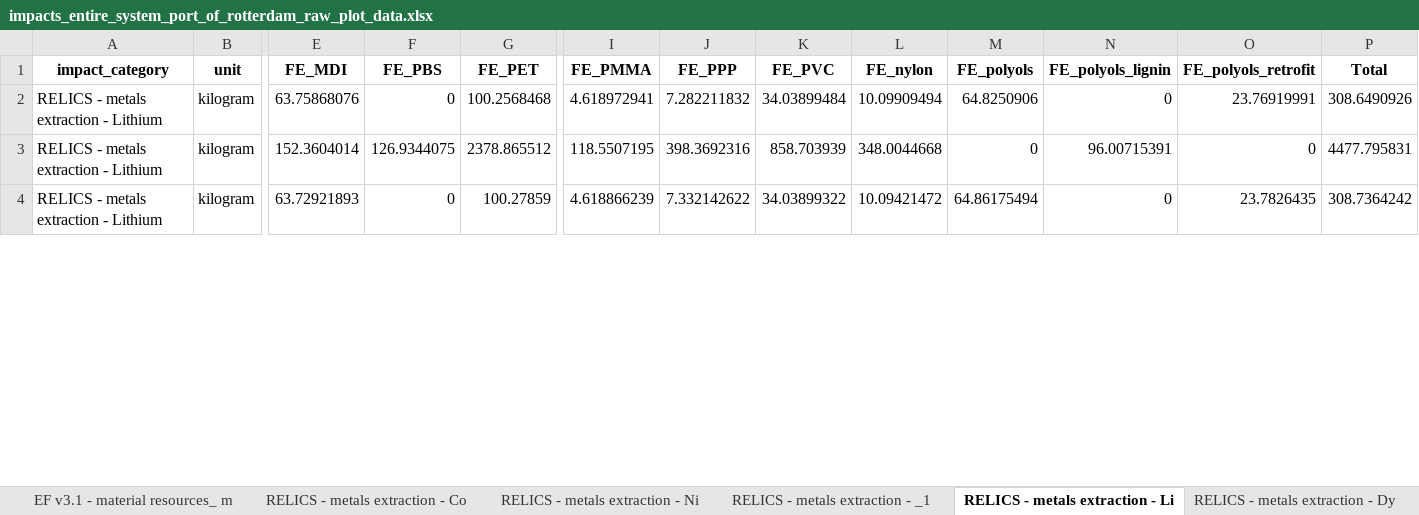
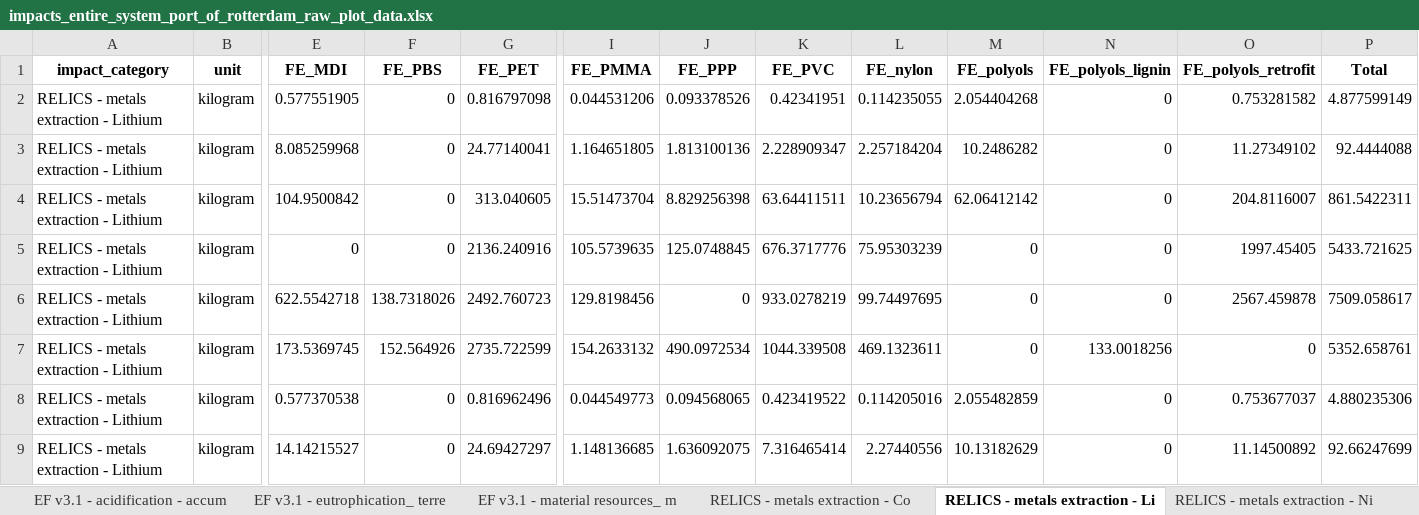
Before and after one commit to GavrikovAleksandr/lca_transience, an Excel workbook: figs/impacts_entire_system_port_of_rotterdam_raw_plot_data.xlsx, sheet RELICS - metals extraction - Li, drawn as a sheet; only a part is shown, gaps mark what is left out; values as stored, in another font and other column widths than the file's, no borders; addresses are those after the commit; rows hold the shown columns only; the diff covers the shown part only; the diff names each change by its address in the sheet, - before the commit and + after, or states it on an @@ line.

```diff
--- a/figs/impacts_entire_system_port_of_rotterdam_raw_plot_data.xlsx (sheet RELICS - metals extraction - Li)
+++ b/figs/impacts_entire_system_port_of_rotterdam_raw_plot_data.xlsx (sheet RELICS - metals extraction - Li)
@@ sheet tab order changed: EF v3.1 - acidification - accum | EF v3.1 - eutrophication_ terre | EF v3.1 - material resources_ m | RELICS - metals extraction - Co | RELICS - metals extraction - Li | RELICS - metals extraction - Ni @@
-E2 (FE_MDI): 63.75868076
+E2 (FE_MDI): 0.577551905
-G2 (FE_PET): 100.2568468
+G2 (FE_PET): 0.816797098
-I2 (FE_PMMA): 4.618972941
+I2 (FE_PMMA): 0.044531206
-J2 (FE_PPP): 7.282211832
+J2 (FE_PPP): 0.093378526
-K2 (FE_PVC): 34.03899484
+K2 (FE_PVC): 0.42341951
-L2 (FE_nylon): 10.09909494
+L2 (FE_nylon): 0.114235055
-M2 (FE_polyols): 64.8250906
+M2 (FE_polyols): 2.054404268
-O2 (FE_polyols_retrofit): 23.76919991
+O2 (FE_polyols_retrofit): 0.753281582
-P2 (Total): 308.6490926
+P2 (Total): 4.877599149
+row 3: RELICS - metals extraction - Lithium | kilogram | 8.085259968 | 0 | 24.77140041 | 1.164651805 | 1.813100136 | 2.228909347 | 2.257184204 | 10.2486282 | 0 | 11.27349102 | 92.4444088
+row 4: RELICS - metals extraction - Lithium | kilogram | 104.9500842 | 0 | 313.040605 | 15.51473704 | 8.829256398 | 63.64411511 | 10.23656794 | 62.06412142 | 0 | 204.8116007 | 861.5422311
+row 5: RELICS - metals extraction - Lithium | kilogram | 0 | 0 | 2136.240916 | 105.5739635 | 125.0748845 | 676.3717776 | 75.95303239 | 0 | 0 | 1997.45405 | 5433.721625
+row 6: RELICS - metals extraction - Lithium | kilogram | 622.5542718 | 138.7318026 | 2492.760723 | 129.8198456 | 0 | 933.0278219 | 99.74497695 | 0 | 0 | 2567.459878 | 7509.058617
-E7 (FE_MDI): 152.3604014
+E7 (FE_MDI): 173.5369745
-F7 (FE_PBS): 126.9344075
+F7 (FE_PBS): 152.564926
-G7 (FE_PET): 2378.865512
+G7 (FE_PET): 2735.722599
-I7 (FE_PMMA): 118.5507195
+I7 (FE_PMMA): 154.2633132
-J7 (FE_PPP): 398.3692316
+J7 (FE_PPP): 490.0972534
-K7 (FE_PVC): 858.703939
+K7 (FE_PVC): 1044.339508
-L7 (FE_nylon): 348.0044668
+L7 (FE_nylon): 469.1323611
-N7 (FE_polyols_lignin): 96.00715391
+N7 (FE_polyols_lignin): 133.0018256
-P7 (Total): 4477.795831
+P7 (Total): 5352.658761
-E8 (FE_MDI): 63.72921893
+E8 (FE_MDI): 0.577370538
-G8 (FE_PET): 100.27859
+G8 (FE_PET): 0.816962496
-I8 (FE_PMMA): 4.618866239
+I8 (FE_PMMA): 0.044549773
-J8 (FE_PPP): 7.332142622
+J8 (FE_PPP): 0.094568065
-K8 (FE_PVC): 34.03899322
+K8 (FE_PVC): 0.423419522
-L8 (FE_nylon): 10.09421472
+L8 (FE_nylon): 0.114205016
-M8 (FE_polyols): 64.86175494
+M8 (FE_polyols): 2.055482859
-O8 (FE_polyols_retrofit): 23.7826435
+O8 (FE_polyols_retrofit): 0.753677037
-P8 (Total): 308.7364242
+P8 (Total): 4.880235306
+row 9: RELICS - metals extraction - Lithium | kilogram | 14.14215527 | 0 | 24.69427297 | 1.148136685 | 1.636092075 | 7.316465414 | 2.27440556 | 10.13182629 | 0 | 11.14500892 | 92.66247699
```
Also changed, not shown: 3 added rows and 9 edited cells elsewhere in this sheet, sheet all_data_long, sheet totals, sheet RELICS - metals extraction - _1, sheet RELICS - metals extraction - Ni, sheet RELICS - metals extraction - Co, sheet RELICS - metals extraction - Ti, 11 more sheets, 51 other files.
